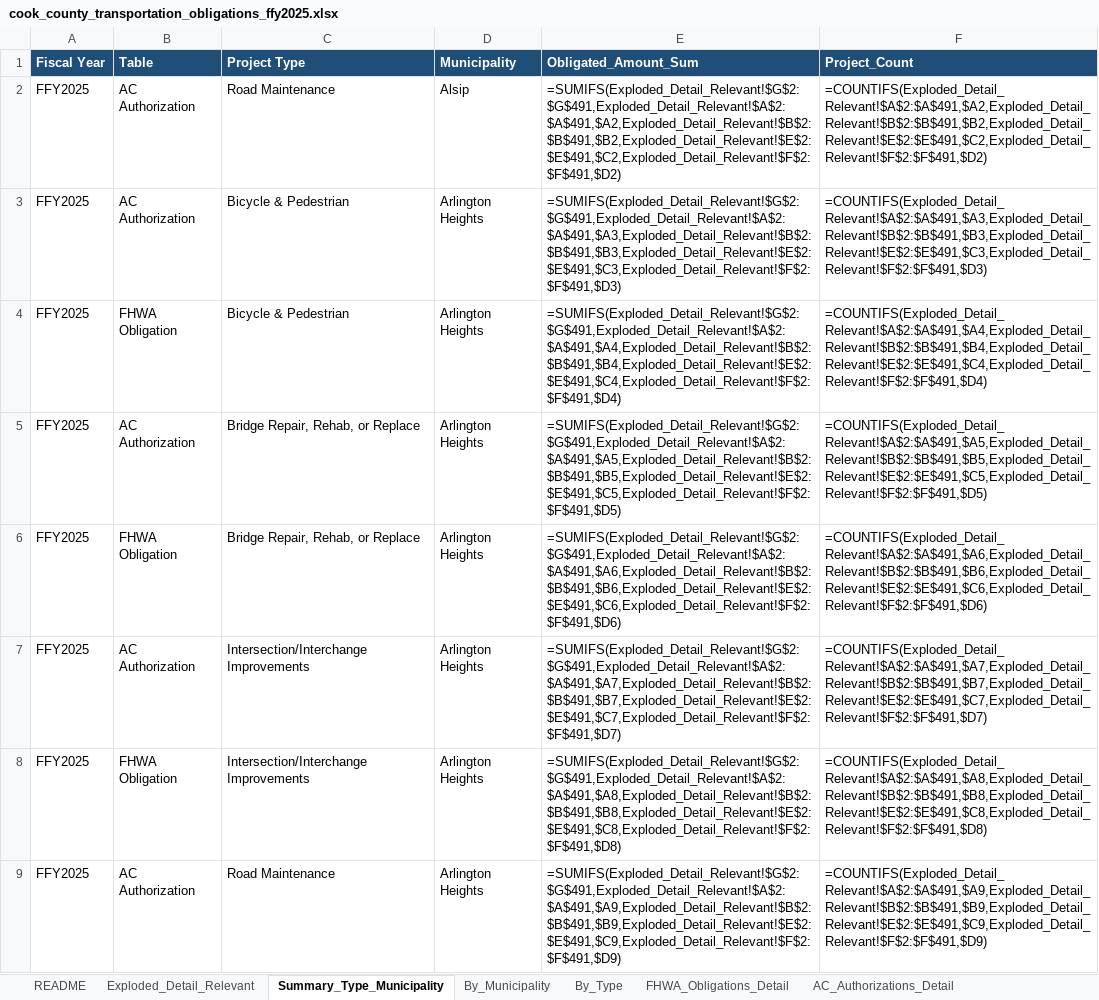
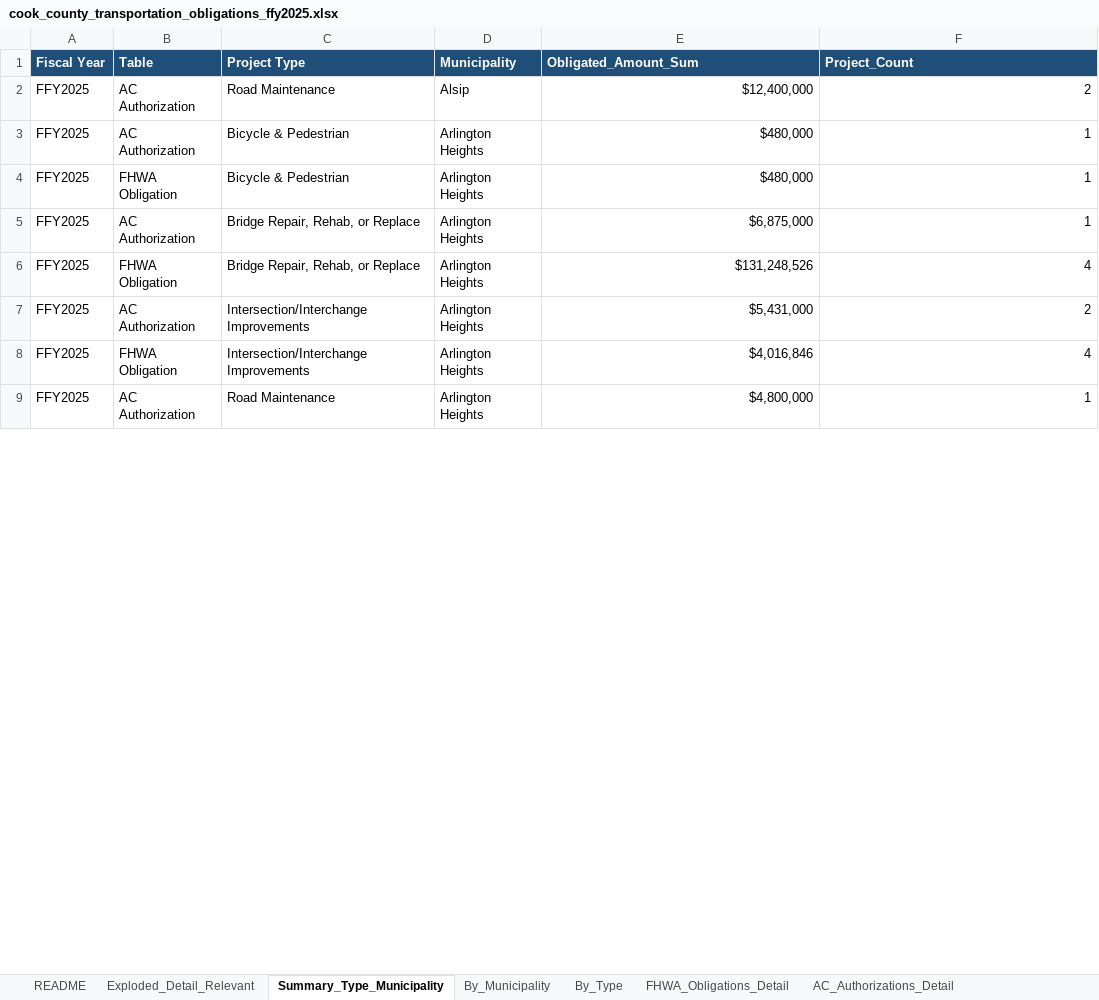
Before and after one commit to justenvirons/crosswalk-distances-cc, an Excel workbook: output/cook_county_transportation_obligations_ffy2025.xlsx, sheet Summary_Type_Municipality, drawn as a sheet; only a part is shown; values as stored, in another font and other column widths than the file's, no borders; formulas without a stored value are shown as written; table styles not drawn; the diff covers the shown part only; the diff names each change by its address in the sheet, - before the commit and + after, or states it on an @@ line.

```diff
--- a/output/cook_county_transportation_obligations_ffy2025.xlsx (sheet Summary_Type_Municipality)
+++ b/output/cook_county_transportation_obligations_ffy2025.xlsx (sheet Summary_Type_Municipality)
-E2 (Obligated_Amount_Sum): =SUMIFS(Exploded_Detail_Relevant!$G$2:$G$491,Exploded_Detail_Relevant!$A$2:$A$491,$A2,Exploded_Detail_Relevant!$B$2:$B$491,$B2,Exploded_Detail_Relevant!$E$2:$E$491,$C2,Exploded_Detail_Relevant!$F$2:$F$491,$D2)
+E2 (Obligated_Amount_Sum): $12,400,000
-F2 (Project_Count): =COUNTIFS(Exploded_Detail_Relevant!$A$2:$A$491,$A2,Exploded_Detail_Relevant!$B$2:$B$491,$B2,Exploded_Detail_Relevant!$E$2:$E$491,$C2,Exploded_Detail_Relevant!$F$2:$F$491,$D2)
+F2 (Project_Count): 2
-E3 (Obligated_Amount_Sum): =SUMIFS(Exploded_Detail_Relevant!$G$2:$G$491,Exploded_Detail_Relevant!$A$2:$A$491,$A3,Exploded_Detail_Relevant!$B$2:$B$491,$B3,Exploded_Detail_Relevant!$E$2:$E$491,$C3,Exploded_Detail_Relevant!$F$2:$F$491,$D3)
+E3 (Obligated_Amount_Sum): $480,000
-F3 (Project_Count): =COUNTIFS(Exploded_Detail_Relevant!$A$2:$A$491,$A3,Exploded_Detail_Relevant!$B$2:$B$491,$B3,Exploded_Detail_Relevant!$E$2:$E$491,$C3,Exploded_Detail_Relevant!$F$2:$F$491,$D3)
+F3 (Project_Count): 1
-E4 (Obligated_Amount_Sum): =SUMIFS(Exploded_Detail_Relevant!$G$2:$G$491,Exploded_Detail_Relevant!$A$2:$A$491,$A4,Exploded_Detail_Relevant!$B$2:$B$491,$B4,Exploded_Detail_Relevant!$E$2:$E$491,$C4,Exploded_Detail_Relevant!$F$2:$F$491,$D4)
+E4 (Obligated_Amount_Sum): $480,000
-F4 (Project_Count): =COUNTIFS(Exploded_Detail_Relevant!$A$2:$A$491,$A4,Exploded_Detail_Relevant!$B$2:$B$491,$B4,Exploded_Detail_Relevant!$E$2:$E$491,$C4,Exploded_Detail_Relevant!$F$2:$F$491,$D4)
+F4 (Project_Count): 1
-E5 (Obligated_Amount_Sum): =SUMIFS(Exploded_Detail_Relevant!$G$2:$G$491,Exploded_Detail_Relevant!$A$2:$A$491,$A5,Exploded_Detail_Relevant!$B$2:$B$491,$B5,Exploded_Detail_Relevant!$E$2:$E$491,$C5,Exploded_Detail_Relevant!$F$2:$F$491,$D5)
+E5 (Obligated_Amount_Sum): $6,875,000
-F5 (Project_Count): =COUNTIFS(Exploded_Detail_Relevant!$A$2:$A$491,$A5,Exploded_Detail_Relevant!$B$2:$B$491,$B5,Exploded_Detail_Relevant!$E$2:$E$491,$C5,Exploded_Detail_Relevant!$F$2:$F$491,$D5)
+F5 (Project_Count): 1
-E6 (Obligated_Amount_Sum): =SUMIFS(Exploded_Detail_Relevant!$G$2:$G$491,Exploded_Detail_Relevant!$A$2:$A$491,$A6,Exploded_Detail_Relevant!$B$2:$B$491,$B6,Exploded_Detail_Relevant!$E$2:$E$491,$C6,Exploded_Detail_Relevant!$F$2:$F$491,$D6)
+E6 (Obligated_Amount_Sum): $131,248,526
-F6 (Project_Count): =COUNTIFS(Exploded_Detail_Relevant!$A$2:$A$491,$A6,Exploded_Detail_Relevant!$B$2:$B$491,$B6,Exploded_Detail_Relevant!$E$2:$E$491,$C6,Exploded_Detail_Relevant!$F$2:$F$491,$D6)
+F6 (Project_Count): 4
-E7 (Obligated_Amount_Sum): =SUMIFS(Exploded_Detail_Relevant!$G$2:$G$491,Exploded_Detail_Relevant!$A$2:$A$491,$A7,Exploded_Detail_Relevant!$B$2:$B$491,$B7,Exploded_Detail_Relevant!$E$2:$E$491,$C7,Exploded_Detail_Relevant!$F$2:$F$491,$D7)
+E7 (Obligated_Amount_Sum): $5,431,000
-F7 (Project_Count): =COUNTIFS(Exploded_Detail_Relevant!$A$2:$A$491,$A7,Exploded_Detail_Relevant!$B$2:$B$491,$B7,Exploded_Detail_Relevant!$E$2:$E$491,$C7,Exploded_Detail_Relevant!$F$2:$F$491,$D7)
+F7 (Project_Count): 2
-E8 (Obligated_Amount_Sum): =SUMIFS(Exploded_Detail_Relevant!$G$2:$G$491,Exploded_Detail_Relevant!$A$2:$A$491,$A8,Exploded_Detail_Relevant!$B$2:$B$491,$B8,Exploded_Detail_Relevant!$E$2:$E$491,$C8,Exploded_Detail_Relevant!$F$2:$F$491,$D8)
+E8 (Obligated_Amount_Sum): $4,016,846
-F8 (Project_Count): =COUNTIFS(Exploded_Detail_Relevant!$A$2:$A$491,$A8,Exploded_Detail_Relevant!$B$2:$B$491,$B8,Exploded_Detail_Relevant!$E$2:$E$491,$C8,Exploded_Detail_Relevant!$F$2:$F$491,$D8)
+F8 (Project_Count): 4
-E9 (Obligated_Amount_Sum): =SUMIFS(Exploded_Detail_Relevant!$G$2:$G$491,Exploded_Detail_Relevant!$A$2:$A$491,$A9,Exploded_Detail_Relevant!$B$2:$B$491,$B9,Exploded_Detail_Relevant!$E$2:$E$491,$C9,Exploded_Detail_Relevant!$F$2:$F$491,$D9)
+E9 (Obligated_Amount_Sum): $4,800,000
-F9 (Project_Count): =COUNTIFS(Exploded_Detail_Relevant!$A$2:$A$491,$A9,Exploded_Detail_Relevant!$B$2:$B$491,$B9,Exploded_Detail_Relevant!$E$2:$E$491,$C9,Exploded_Detail_Relevant!$F$2:$F$491,$D9)
+F9 (Project_Count): 1
```
Also changed, not shown: 500 edited cells elsewhere in this sheet, sheet FHWA_Obligations_Detail, sheet Exploded_Detail_Relevant, sheet By_Municipality, sheet By_Type, 1 other file.
